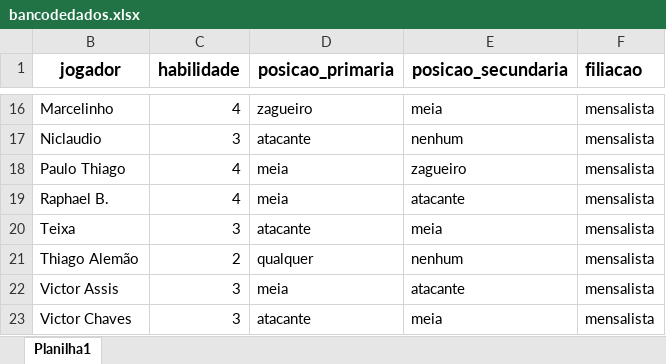
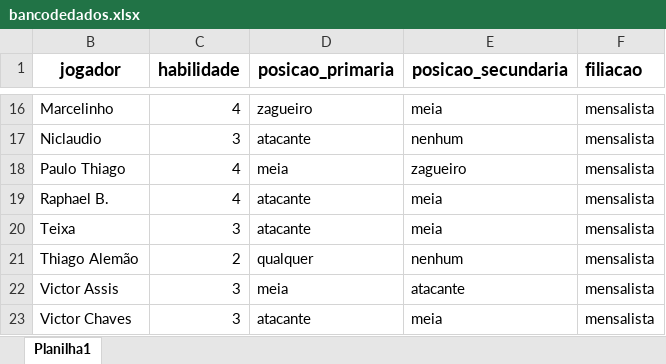
Before and after one commit to edsonalbjr/Pelada100Pressao, an Excel workbook: Sorteio Times Futebol/Lista de Jogadores/bancodedados.xlsx, sheet Planilha1, drawn as a sheet; only a part is shown, gaps mark what is left out; values as stored, in another font and other column widths than the file's, no borders; charts and pictures not drawn; the diff names each change by its address in the sheet, - before the commit and + after, or states it on an @@ line.

Commit message:
Update bancodedados.xlsx

```diff
--- a/Sorteio Times Futebol/Lista de Jogadores/bancodedados.xlsx (sheet Planilha1)
+++ b/Sorteio Times Futebol/Lista de Jogadores/bancodedados.xlsx (sheet Planilha1)
-D19 (posicao_primaria): meia
+D19 (posicao_primaria): atacante
-E19 (posicao_secundaria): atacante
+E19 (posicao_secundaria): meia
```
Also changed, not shown: charts or pictures.
